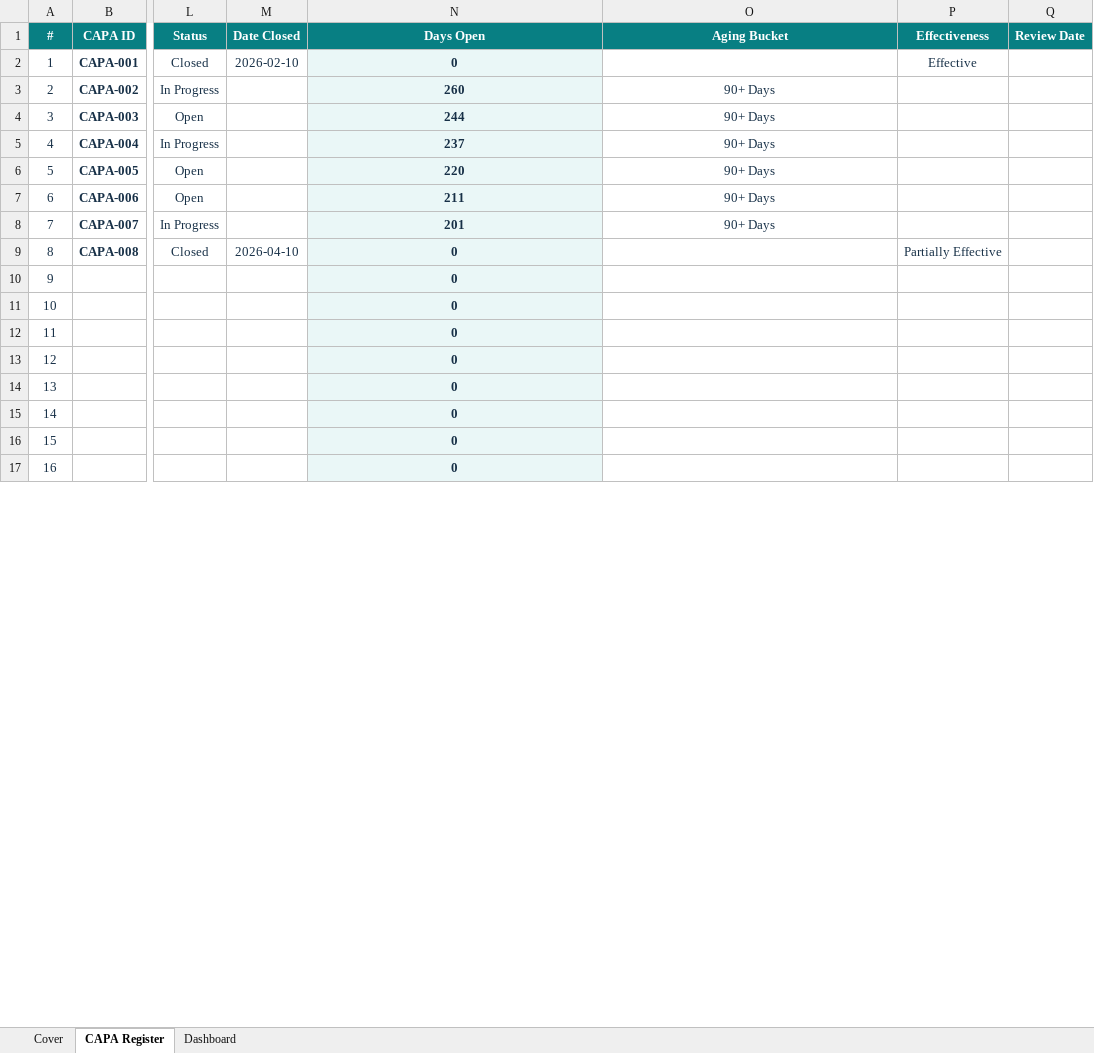
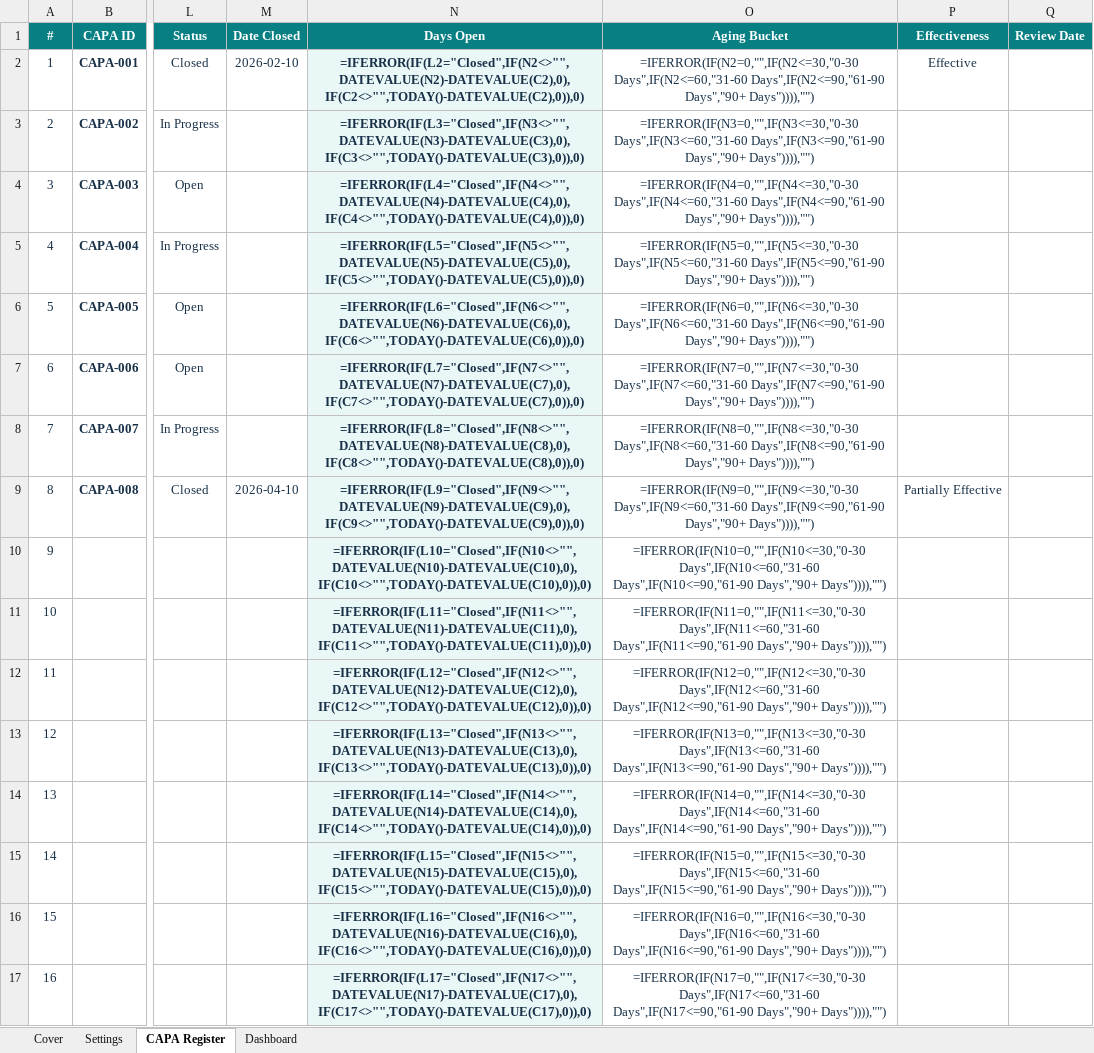
Before and after one commit to abuhurira25/ahqs-website, an Excel workbook: downloads/free-resources/ahqs-capa-tracking-template.xlsx, sheet CAPA Register, drawn as a sheet; only a part is shown, gaps mark what is left out; values as stored, in another font and other column widths than the file's, no borders; formulas without a stored value are shown as written; charts and pictures and conditional formats not drawn; the diff covers the shown part only; the diff names each change by its address in the sheet, - before the commit and + after, or states it on an @@ line.

Commit message:
Fix rendering: unhide Settings sheets, set Cover as active sheet on all templates

```diff
--- a/downloads/free-resources/ahqs-capa-tracking-template.xlsx (sheet CAPA Register)
+++ b/downloads/free-resources/ahqs-capa-tracking-template.xlsx (sheet CAPA Register)
@@ sheet tab unhidden: Settings @@
-N2 (Days Open): 0
+N2 (Days Open): =IFERROR(IF(L2="Closed",IF(N2<>"",DATEVALUE(N2)-DATEVALUE(C2),0),IF(C2<>"",TODAY()-DATEVALUE(C2),0)),0)
-O2 (Aging Bucket): (empty)
+O2 (Aging Bucket): =IFERROR(IF(N2=0,"",IF(N2<=30,"0-30 Days",IF(N2<=60,"31-60 Days",IF(N2<=90,"61-90 Days","90+ Days")))),"")
-N3 (Days Open): 260
+N3 (Days Open): =IFERROR(IF(L3="Closed",IF(N3<>"",DATEVALUE(N3)-DATEVALUE(C3),0),IF(C3<>"",TODAY()-DATEVALUE(C3),0)),0)
-O3 (Aging Bucket): 90+ Days
+O3 (Aging Bucket): =IFERROR(IF(N3=0,"",IF(N3<=30,"0-30 Days",IF(N3<=60,"31-60 Days",IF(N3<=90,"61-90 Days","90+ Days")))),"")
-N4 (Days Open): 244
+N4 (Days Open): =IFERROR(IF(L4="Closed",IF(N4<>"",DATEVALUE(N4)-DATEVALUE(C4),0),IF(C4<>"",TODAY()-DATEVALUE(C4),0)),0)
-O4 (Aging Bucket): 90+ Days
+O4 (Aging Bucket): =IFERROR(IF(N4=0,"",IF(N4<=30,"0-30 Days",IF(N4<=60,"31-60 Days",IF(N4<=90,"61-90 Days","90+ Days")))),"")
-N5 (Days Open): 237
+N5 (Days Open): =IFERROR(IF(L5="Closed",IF(N5<>"",DATEVALUE(N5)-DATEVALUE(C5),0),IF(C5<>"",TODAY()-DATEVALUE(C5),0)),0)
-O5 (Aging Bucket): 90+ Days
+O5 (Aging Bucket): =IFERROR(IF(N5=0,"",IF(N5<=30,"0-30 Days",IF(N5<=60,"31-60 Days",IF(N5<=90,"61-90 Days","90+ Days")))),"")
-N6 (Days Open): 220
+N6 (Days Open): =IFERROR(IF(L6="Closed",IF(N6<>"",DATEVALUE(N6)-DATEVALUE(C6),0),IF(C6<>"",TODAY()-DATEVALUE(C6),0)),0)
-O6 (Aging Bucket): 90+ Days
+O6 (Aging Bucket): =IFERROR(IF(N6=0,"",IF(N6<=30,"0-30 Days",IF(N6<=60,"31-60 Days",IF(N6<=90,"61-90 Days","90+ Days")))),"")
-N7 (Days Open): 211
+N7 (Days Open): =IFERROR(IF(L7="Closed",IF(N7<>"",DATEVALUE(N7)-DATEVALUE(C7),0),IF(C7<>"",TODAY()-DATEVALUE(C7),0)),0)
-O7 (Aging Bucket): 90+ Days
+O7 (Aging Bucket): =IFERROR(IF(N7=0,"",IF(N7<=30,"0-30 Days",IF(N7<=60,"31-60 Days",IF(N7<=90,"61-90 Days","90+ Days")))),"")
-N8 (Days Open): 201
+N8 (Days Open): =IFERROR(IF(L8="Closed",IF(N8<>"",DATEVALUE(N8)-DATEVALUE(C8),0),IF(C8<>"",TODAY()-DATEVALUE(C8),0)),0)
-O8 (Aging Bucket): 90+ Days
+O8 (Aging Bucket): =IFERROR(IF(N8=0,"",IF(N8<=30,"0-30 Days",IF(N8<=60,"31-60 Days",IF(N8<=90,"61-90 Days","90+ Days")))),"")
-N9 (Days Open): 0
+N9 (Days Open): =IFERROR(IF(L9="Closed",IF(N9<>"",DATEVALUE(N9)-DATEVALUE(C9),0),IF(C9<>"",TODAY()-DATEVALUE(C9),0)),0)
-O9 (Aging Bucket): (empty)
+O9 (Aging Bucket): =IFERROR(IF(N9=0,"",IF(N9<=30,"0-30 Days",IF(N9<=60,"31-60 Days",IF(N9<=90,"61-90 Days","90+ Days")))),"")
-N10 (Days Open): 0
+N10 (Days Open): =IFERROR(IF(L10="Closed",IF(N10<>"",DATEVALUE(N10)-DATEVALUE(C10),0),IF(C10<>"",TODAY()-DATEVALUE(C10),0)),0)
-O10 (Aging Bucket): (empty)
+O10 (Aging Bucket): =IFERROR(IF(N10=0,"",IF(N10<=30,"0-30 Days",IF(N10<=60,"31-60 Days",IF(N10<=90,"61-90 Days","90+ Days")))),"")
-N11 (Days Open): 0
+N11 (Days Open): =IFERROR(IF(L11="Closed",IF(N11<>"",DATEVALUE(N11)-DATEVALUE(C11),0),IF(C11<>"",TODAY()-DATEVALUE(C11),0)),0)
-O11 (Aging Bucket): (empty)
+O11 (Aging Bucket): =IFERROR(IF(N11=0,"",IF(N11<=30,"0-30 Days",IF(N11<=60,"31-60 Days",IF(N11<=90,"61-90 Days","90+ Days")))),"")
-N12 (Days Open): 0
+N12 (Days Open): =IFERROR(IF(L12="Closed",IF(N12<>"",DATEVALUE(N12)-DATEVALUE(C12),0),IF(C12<>"",TODAY()-DATEVALUE(C12),0)),0)
-O12 (Aging Bucket): (empty)
+O12 (Aging Bucket): =IFERROR(IF(N12=0,"",IF(N12<=30,"0-30 Days",IF(N12<=60,"31-60 Days",IF(N12<=90,"61-90 Days","90+ Days")))),"")
-N13 (Days Open): 0
+N13 (Days Open): =IFERROR(IF(L13="Closed",IF(N13<>"",DATEVALUE(N13)-DATEVALUE(C13),0),IF(C13<>"",TODAY()-DATEVALUE(C13),0)),0)
-O13 (Aging Bucket): (empty)
+O13 (Aging Bucket): =IFERROR(IF(N13=0,"",IF(N13<=30,"0-30 Days",IF(N13<=60,"31-60 Days",IF(N13<=90,"61-90 Days","90+ Days")))),"")
-N14 (Days Open): 0
+N14 (Days Open): =IFERROR(IF(L14="Closed",IF(N14<>"",DATEVALUE(N14)-DATEVALUE(C14),0),IF(C14<>"",TODAY()-DATEVALUE(C14),0)),0)
-O14 (Aging Bucket): (empty)
+O14 (Aging Bucket): =IFERROR(IF(N14=0,"",IF(N14<=30,"0-30 Days",IF(N14<=60,"31-60 Days",IF(N14<=90,"61-90 Days","90+ Days")))),"")
-N15 (Days Open): 0
+N15 (Days Open): =IFERROR(IF(L15="Closed",IF(N15<>"",DATEVALUE(N15)-DATEVALUE(C15),0),IF(C15<>"",TODAY()-DATEVALUE(C15),0)),0)
-O15 (Aging Bucket): (empty)
+O15 (Aging Bucket): =IFERROR(IF(N15=0,"",IF(N15<=30,"0-30 Days",IF(N15<=60,"31-60 Days",IF(N15<=90,"61-90 Days","90+ Days")))),"")
-N16 (Days Open): 0
+N16 (Days Open): =IFERROR(IF(L16="Closed",IF(N16<>"",DATEVALUE(N16)-DATEVALUE(C16),0),IF(C16<>"",TODAY()-DATEVALUE(C16),0)),0)
-O16 (Aging Bucket): (empty)
+O16 (Aging Bucket): =IFERROR(IF(N16=0,"",IF(N16<=30,"0-30 Days",IF(N16<=60,"31-60 Days",IF(N16<=90,"61-90 Days","90+ Days")))),"")
-N17 (Days Open): 0
+N17 (Days Open): =IFERROR(IF(L17="Closed",IF(N17<>"",DATEVALUE(N17)-DATEVALUE(C17),0),IF(C17<>"",TODAY()-DATEVALUE(C17),0)),0)
-O17 (Aging Bucket): (empty)
+O17 (Aging Bucket): =IFERROR(IF(N17=0,"",IF(N17<=30,"0-30 Days",IF(N17<=60,"31-60 Days",IF(N17<=90,"61-90 Days","90+ Days")))),"")
```
Also changed, not shown: 44 edited cells elsewhere in this sheet, sheet Dashboard, charts or pictures, downloads/free-resources/ahqs-audit-tool-template.xlsx, downloads/free-resources/ahqs-competency-assessment-form.xlsx, 3 other files.
